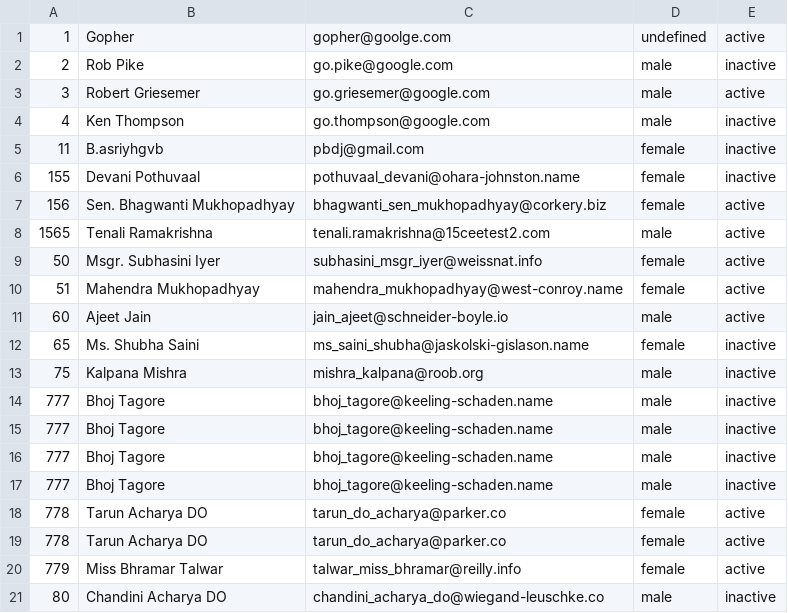
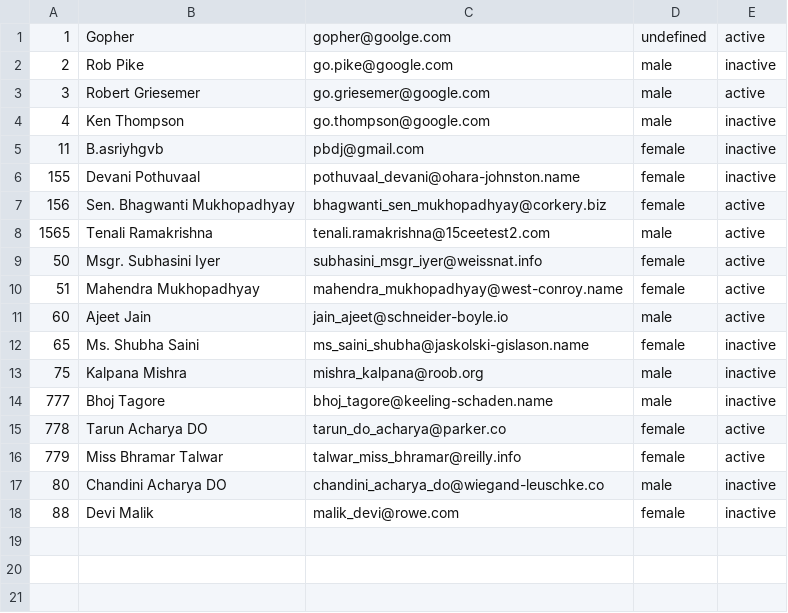
Before and after one commit to s1nuh3/academy-go-q32021, a CSV file: repository/files/usersdata.csv, drawn as a sheet; removed rows and columns are numbered as before the commit, all else as after; the diff names each change by its address in the sheet, - before the commit and + after, or states it on an @@ line.

```diff
--- a/repository/files/usersdata.csv
+++ b/repository/files/usersdata.csv
-row 15: 777 | Bhoj Tagore | bhoj_tagore@keeling-schaden.name | male | inactive
-row 16: 777 | Bhoj Tagore | bhoj_tagore@keeling-schaden.name | male | inactive
-row 17: 777 | Bhoj Tagore | bhoj_tagore@keeling-schaden.name | male | inactive
-row 18: 778 | Tarun Acharya DO | tarun_do_acharya@parker.co | female | active
+row 18: 88 | Devi Malik | malik_devi@rowe.com | female | inactive
```
Also changed, not shown: 15 other files.
